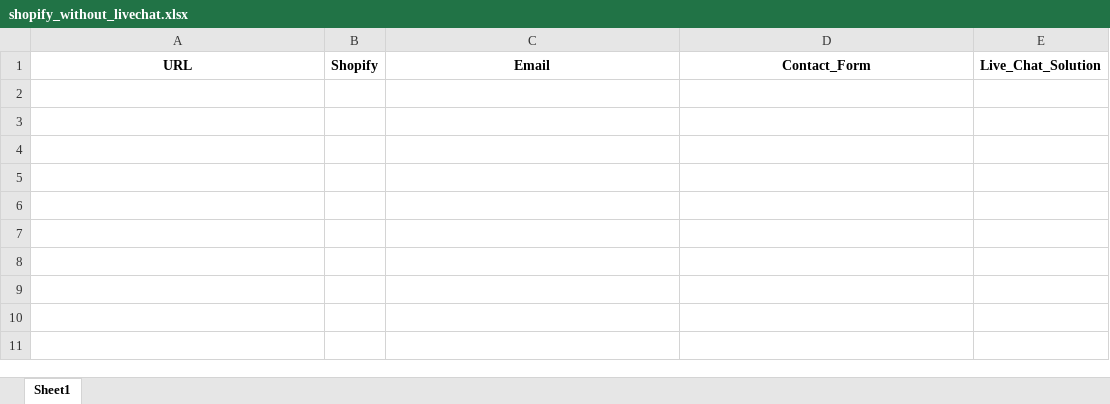
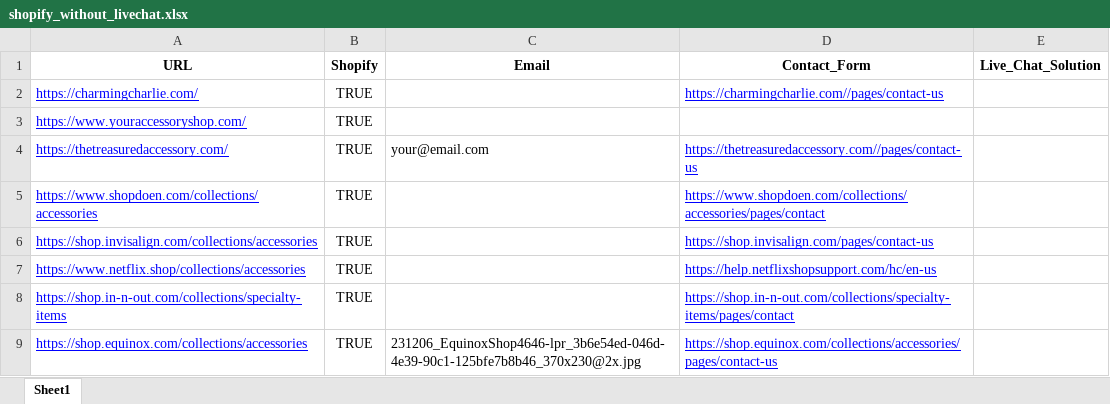
Before and after one commit to MiguelAlvesMiguel/Scraper-and-Shopify-Livechat-Detector, an Excel workbook: shopify_without_livechat.xlsx, sheet Sheet1, drawn as a sheet; values as stored, in another font and other column widths than the file's, no borders; the diff names each change by its address in the sheet, - before the commit and + after, or states it on an @@ line.

```diff
--- a/shopify_without_livechat.xlsx (sheet Sheet1)
+++ b/shopify_without_livechat.xlsx (sheet Sheet1)
+row 2: https://charmingcharlie.com/ | TRUE |  | https://charmingcharlie.com//pages/contact-us
+row 3: https://www.youraccessoryshop.com/ | TRUE
+row 4: https://thetreasuredaccessory.com/ | TRUE | your@email.com | https://thetreasuredaccessory.com//pages/contact-us
+row 5: https://www.shopdoen.com/collections/accessories | TRUE |  | https://www.shopdoen.com/collections/accessories/pages/contact
+row 6: https://shop.invisalign.com/collections/accessories | TRUE |  | https://shop.invisalign.com/pages/contact-us
+row 7: https://www.netflix.shop/collections/accessories | TRUE |  | https://help.netflixshopsupport.com/hc/en-us
+row 8: https://shop.in-n-out.com/collections/specialty-items | TRUE |  | https://shop.in-n-out.com/collections/specialty-items/pages/contact
+row 9: https://shop.equinox.com/collections/accessories | TRUE | 231206_EquinoxShop4646-lpr_3b6e54ed-046d-4e39-90c1-125bfe7b8b46_370x230@2x.jpg | https://shop.equinox.com/collections/accessories/pages/contact-us
```
Also changed, not shown: lead_report.xlsx, 3 other files.
